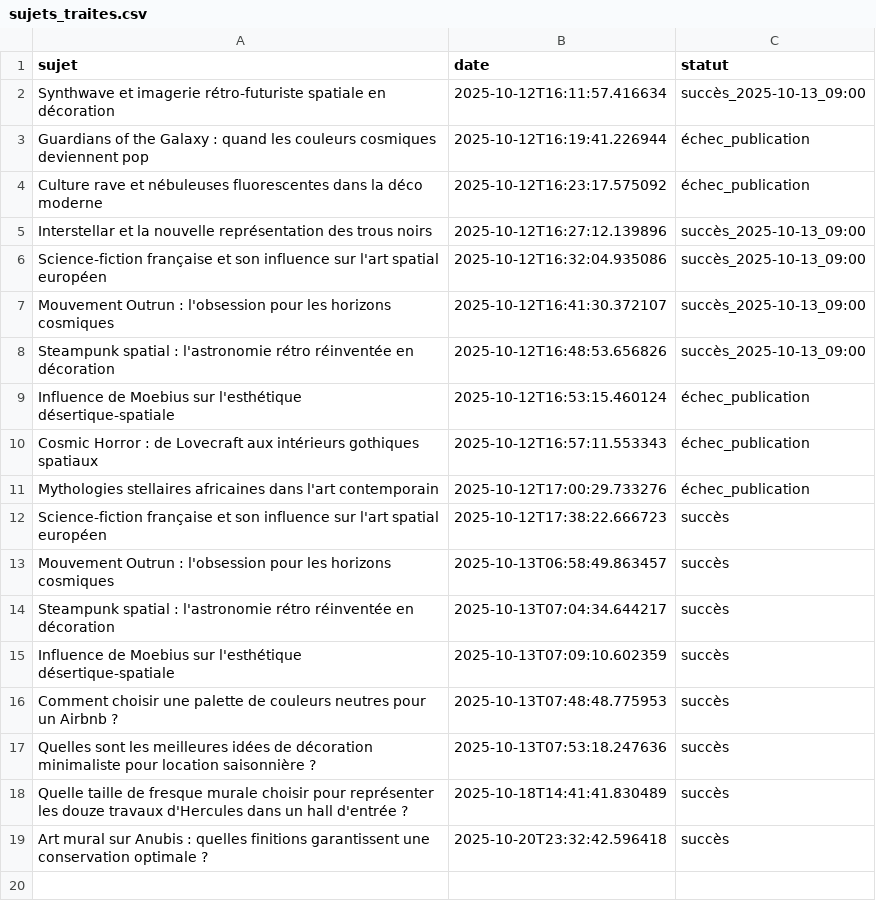
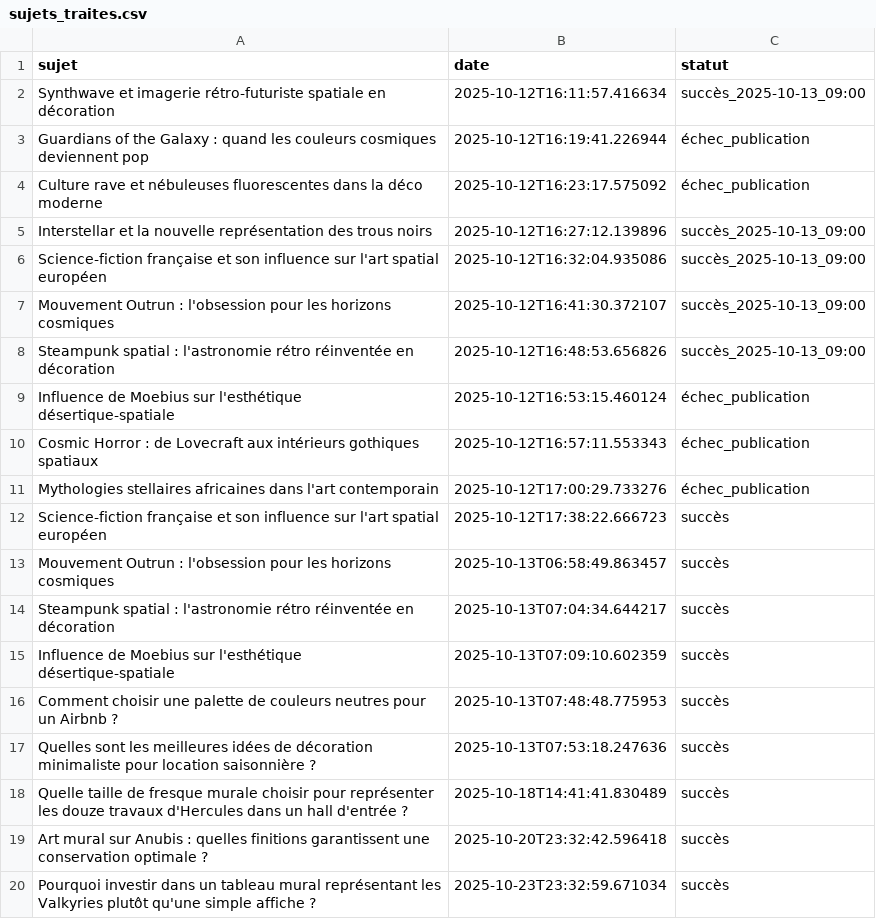
Before and after one commit to Metalosmose21/Mythes-2, a CSV file: sujets_traites.csv, drawn as a sheet.

```diff
--- a/sujets_traites.csv
+++ b/sujets_traites.csv
@@ -19 +19,2 @@ Quelle taille de fresque murale choisir pour représenter les douze travaux d'He
 Art mural sur Anubis : quelles finitions garantissent une conservation optimale ?,2025-10-20T23:32:42.596418,succès
+Pourquoi investir dans un tableau mural représentant les Valkyries plutôt qu'une simple affiche ?,2025-10-23T23:32:59.671034,succès
```
Also changed, not shown: sujets.csv.
